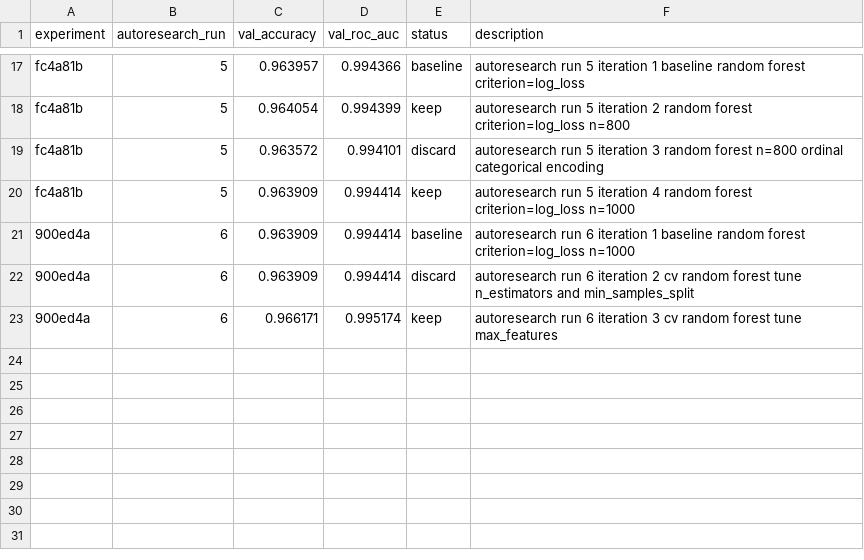
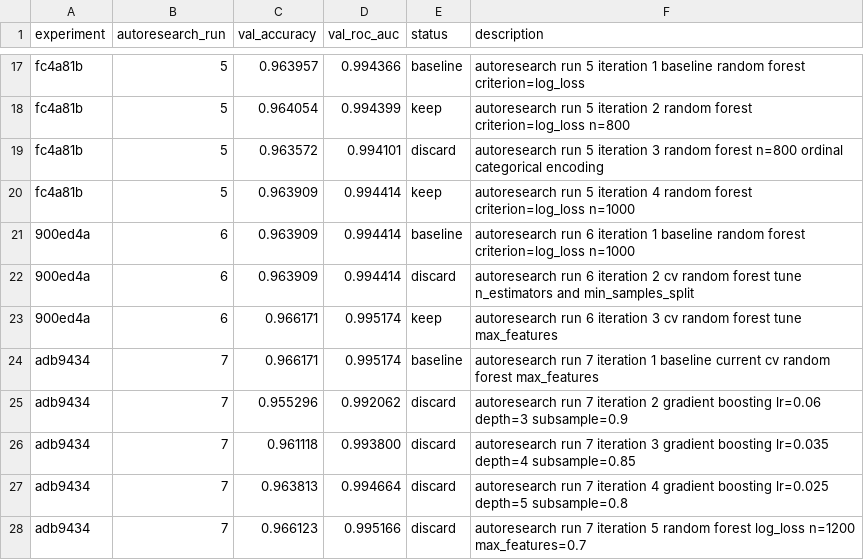
Before and after one commit to jonahrosenberg/stat-390-project, a TSV file: results.tsv, drawn as a sheet; only a part is shown, gaps mark what is left out; the diff names each change by its address in the sheet, - before the commit and + after, or states it on an @@ line.

```diff
--- a/results.tsv
+++ b/results.tsv
+row 24: adb9434 | 7 | 0.966171 | 0.995174 | baseline | autoresearch run 7 iteration 1 baseline current cv random forest max_features
+row 25: adb9434 | 7 | 0.955296 | 0.992062 | discard | autoresearch run 7 iteration 2 gradient boosting lr=0.06 depth=3 subsample=0.9
+row 26: adb9434 | 7 | 0.961118 | 0.993800 | discard | autoresearch run 7 iteration 3 gradient boosting lr=0.035 depth=4 subsample=0.85
+row 27: adb9434 | 7 | 0.963813 | 0.994664 | discard | autoresearch run 7 iteration 4 gradient boosting lr=0.025 depth=5 subsample=0.8
+row 28: adb9434 | 7 | 0.966123 | 0.995166 | discard | autoresearch run 7 iteration 5 random forest log_loss n=1200 max_features=0.7
```
Also changed, not shown: 3 other files.
